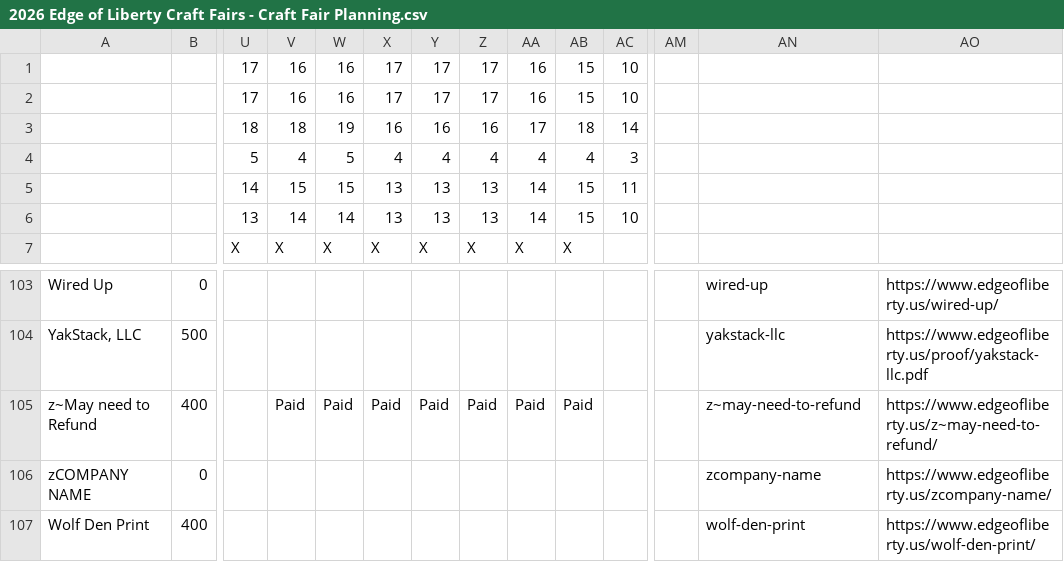
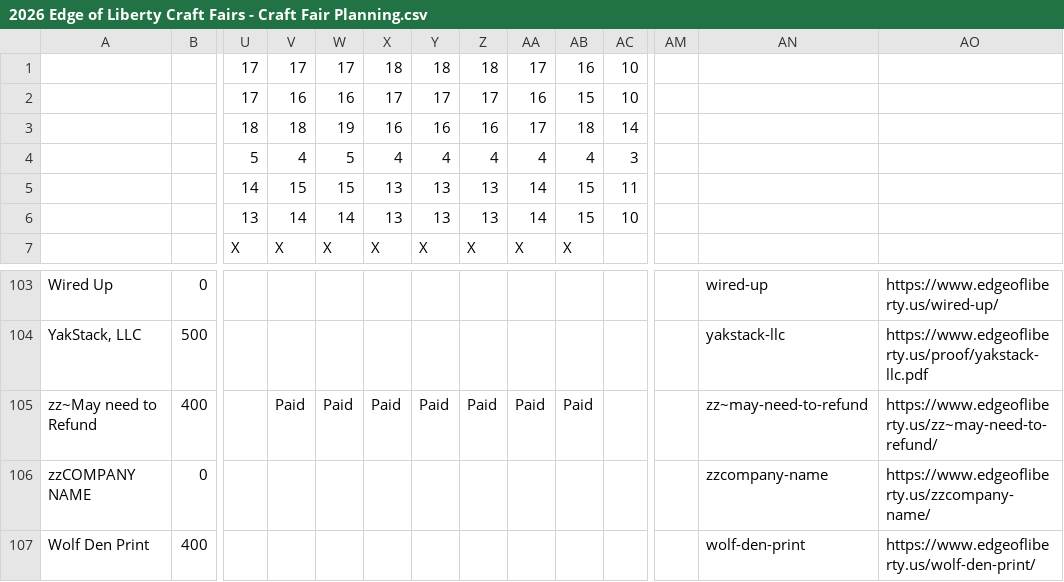
Before and after one commit to edge-of-liberty/edgeofliberty.us, a CSV file: _data/2026 Edge of Liberty Craft Fairs - Craft Fair Planning.csv, drawn as a sheet; only a part is shown, gaps mark what is left out; the diff names each change by its address in the sheet, - before the commit and + after, or states it on an @@ line.

```diff
--- a/_data/2026 Edge of Liberty Craft Fairs - Craft Fair Planning.csv
+++ b/_data/2026 Edge of Liberty Craft Fairs - Craft Fair Planning.csv
-V1: 16
+V1: 17
-W1: 16
+W1: 17
-X1: 17
+X1: 18
-Y1: 17
+Y1: 18
-Z1: 17
+Z1: 18
-AA1: 16
+AA1: 17
-AB1: 15
+AB1: 16
-A105: z~May need to Refund
+A105: zz~May need to Refund
-AN105: z~may-need-to-refund
+AN105: zz~may-need-to-refund
-AO105: https://www.edgeofliberty.us/z~may-need-to-refund/
+AO105: https://www.edgeofliberty.us/zz~may-need-to-refund/
-A106: zCOMPANY NAME
+A106: zzCOMPANY NAME
-AN106: zcompany-name
+AN106: zzcompany-name
-AO106: https://www.edgeofliberty.us/zcompany-name/
+AO106: https://www.edgeofliberty.us/zzcompany-name/
```
Also changed, not shown: 11 other files.
